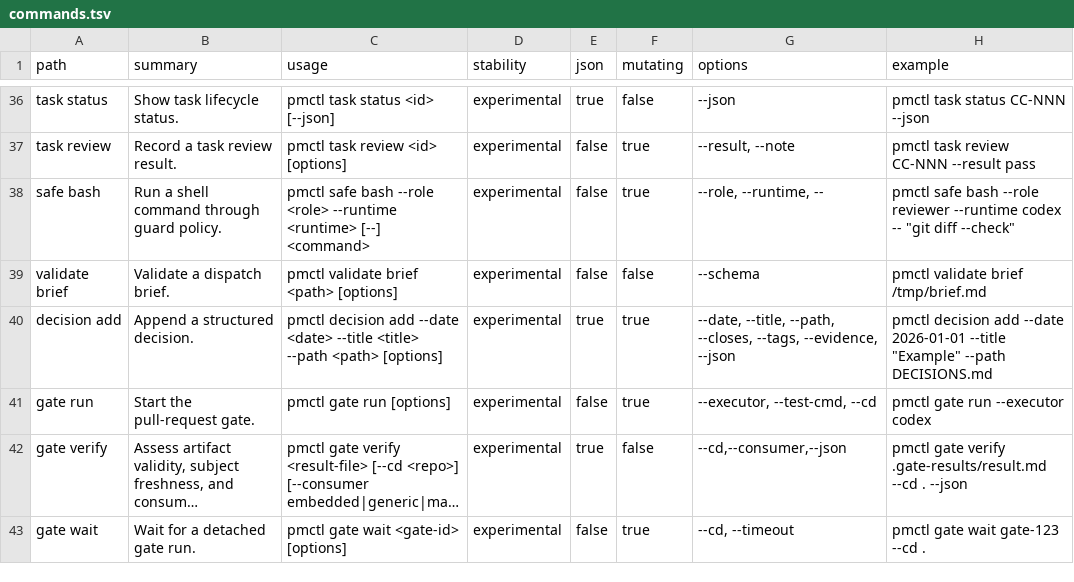
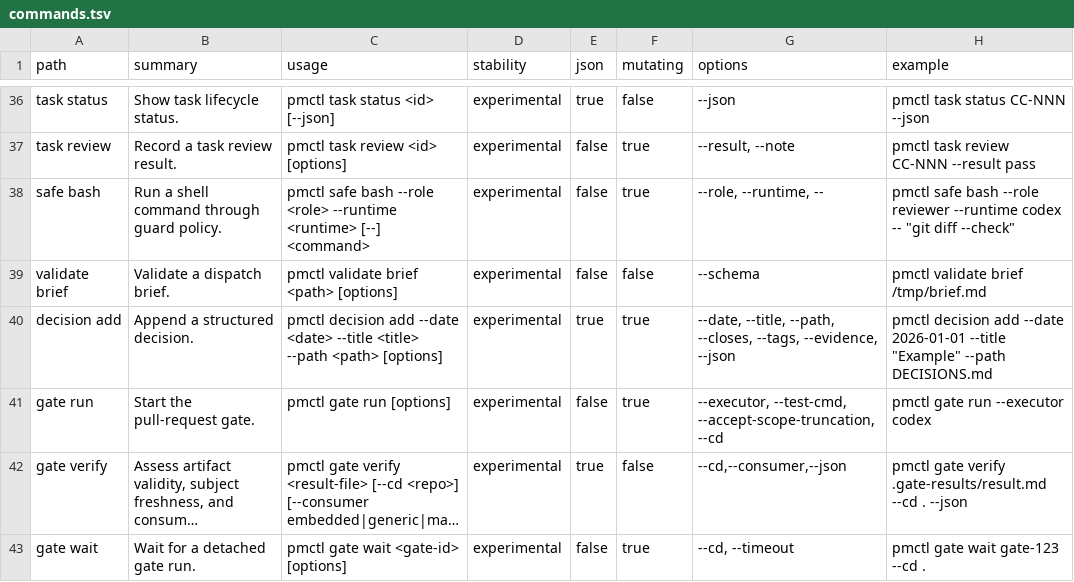
Before and after one commit to screenleon/pm-dispatch, a TSV file: cli/commands.tsv, drawn as a sheet; only a part is shown, gaps mark what is left out; long unchanged cells end in …; the diff names each change by its address in the sheet, - before the commit and + after, or states it on an @@ line.

```diff
--- a/cli/commands.tsv
+++ b/cli/commands.tsv
-G41 (options): --executor, --test-cmd, --cd
+G41 (options): --executor, --test-cmd, --accept-scope-truncation, --cd
```
Also changed, not shown: docs/architecture/script-variable-consumers.tsv, 12 other files.
